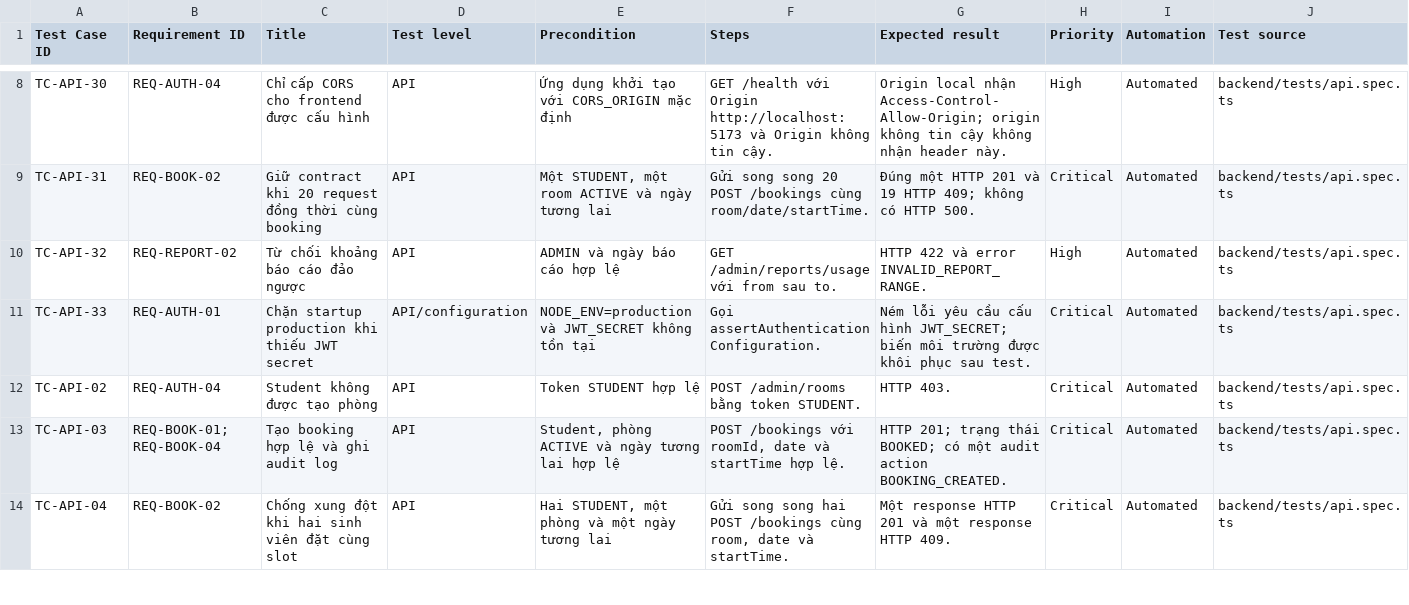
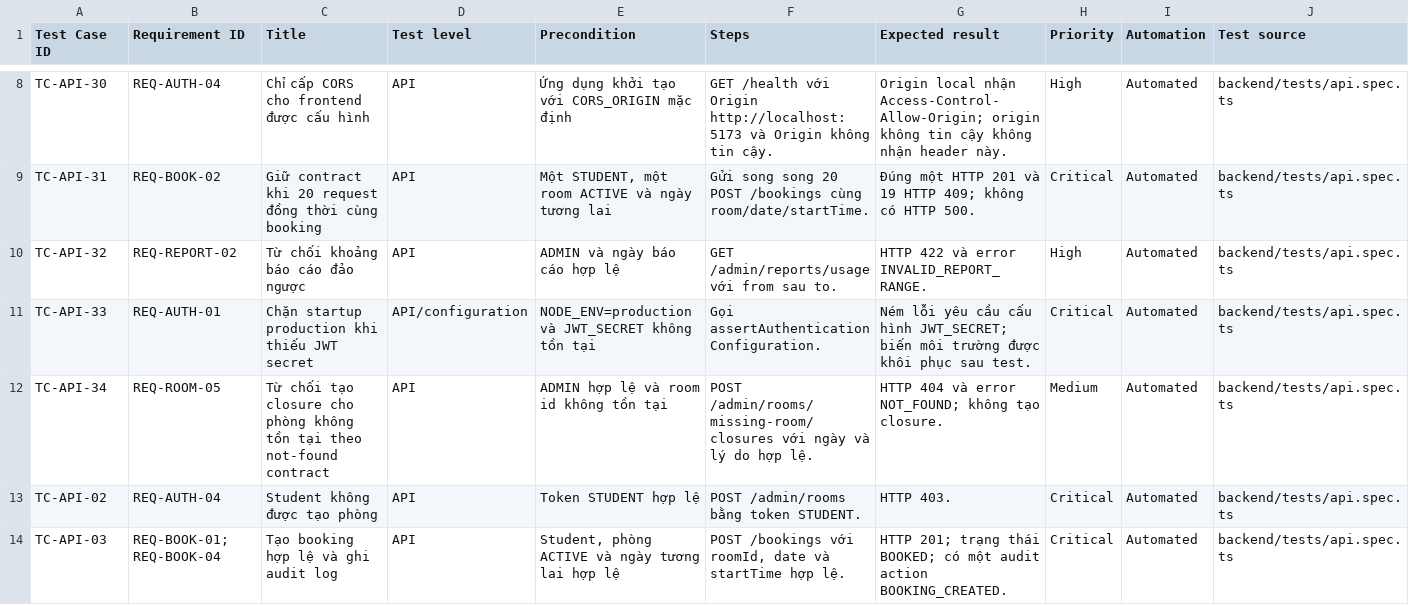
Before and after one commit to bachiep/studyspace-quality-assurance, a CSV file: docs/04-test-cases.csv, drawn as a sheet; only a part is shown, gaps mark what is left out; the shorter side is filled out with more unchanged rows; rows hold the shown columns only; the diff names each change by its address in the sheet, - before the commit and + after, or states it on an @@ line.

Commit message:
docs: trace closure not-found remediation

```diff
--- a/docs/04-test-cases.csv
+++ b/docs/04-test-cases.csv
+row 12: TC-API-34 | REQ-ROOM-05 | Từ chối tạo closure cho phòng không tồn tại theo not-found contract | API | ADMIN hợp lệ và room id không tồn tại | POST /admin/rooms/missing-room/closures với ngày và lý do hợp lệ. | HTTP 404 và error NOT_FOUND; không tạo closure. | Medium | Automated | backend/tests/api.spec.ts
```
Also changed, not shown: docs/03-rtm.csv, 4 other files.
